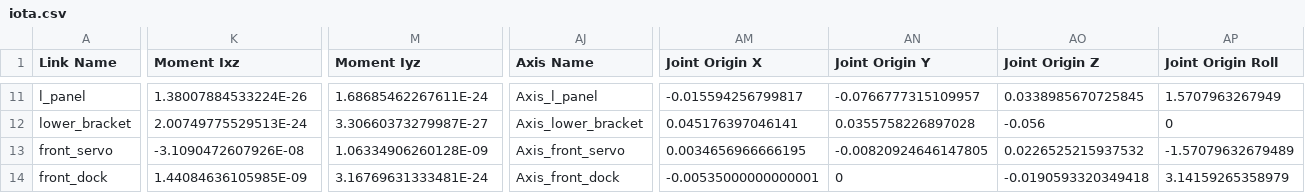
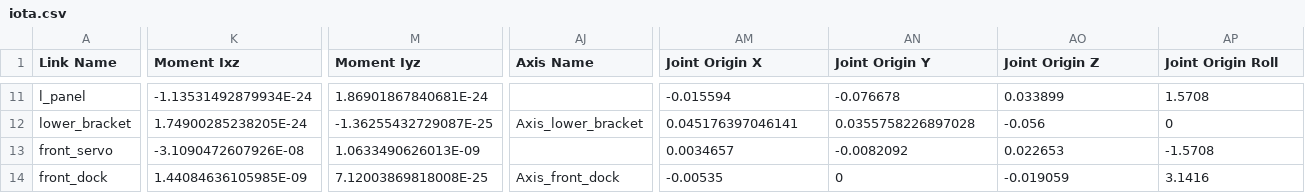
Before and after one commit to Robotics-Club-IIT-BHU/ModularBot_Planner, a CSV file: iota/urdf/iota.csv, drawn as a sheet; only a part is shown, gaps mark what is left out; the diff covers the shown part only; the diff names each change by its address in the sheet, - before the commit and + after, or states it on an @@ line.

```diff
--- a/iota/urdf/iota.csv
+++ b/iota/urdf/iota.csv
-K11 (Moment Ixz): 1.38007884533224E-26
+K11 (Moment Ixz): -1.13531492879934E-24
-M11 (Moment Iyz): 1.68685462267611E-24
+M11 (Moment Iyz): 1.86901867840681E-24
-AJ11 (Axis Name): Axis_l_panel
+AJ11 (Axis Name): (empty)
-AM11 (Joint Origin X): -0.015594256799817
+AM11 (Joint Origin X): -0.015594
-AN11 (Joint Origin Y): -0.0766777315109957
+AN11 (Joint Origin Y): -0.076678
-AO11 (Joint Origin Z): 0.0338985670725845
+AO11 (Joint Origin Z): 0.033899
-AP11 (Joint Origin Roll): 1.5707963267949
+AP11 (Joint Origin Roll): 1.5708
-K12 (Moment Ixz): 2.00749775529513E-24
+K12 (Moment Ixz): 1.74900285238205E-24
-M12 (Moment Iyz): 3.30660373279987E-27
+M12 (Moment Iyz): -1.36255432729087E-25
-M13 (Moment Iyz): 1.06334906260128E-09
+M13 (Moment Iyz): 1.0633490626013E-09
-AJ13 (Axis Name): Axis_front_servo
+AJ13 (Axis Name): (empty)
-AM13 (Joint Origin X): 0.0034656966666195
+AM13 (Joint Origin X): 0.0034657
-AN13 (Joint Origin Y): -0.00820924646147805
+AN13 (Joint Origin Y): -0.0082092
-AO13 (Joint Origin Z): 0.0226525215937532
+AO13 (Joint Origin Z): 0.022653
-AP13 (Joint Origin Roll): -1.57079632679489
+AP13 (Joint Origin Roll): -1.5708
-M14 (Moment Iyz): 3.16769631333481E-24
+M14 (Moment Iyz): 7.12003869818008E-25
-AM14 (Joint Origin X): -0.00535000000000001
+AM14 (Joint Origin X): -0.00535
-AO14 (Joint Origin Z): -0.0190593320349418
+AO14 (Joint Origin Z): -0.019059
-AP14 (Joint Origin Roll): 3.14159265358979
+AP14 (Joint Origin Roll): 3.1416
```
Also changed, not shown: 128 edited cells elsewhere in this file, 30 other files.
